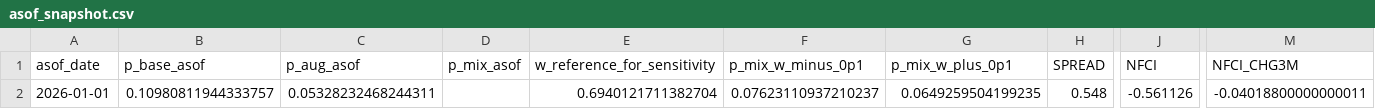
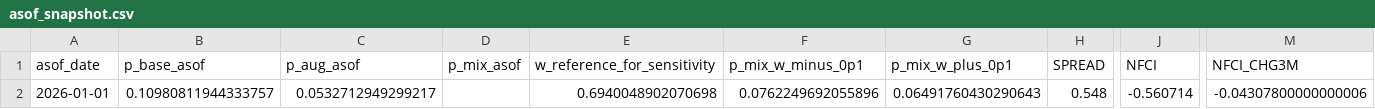
Before and after one commit to jibarix/sensadvisor.com, a CSV file: recession/asof_snapshot.csv, drawn as a sheet; only a part is shown, gaps mark what is left out; the diff names each change by its address in the sheet, - before the commit and + after, or states it on an @@ line.

```diff
--- a/recession/asof_snapshot.csv
+++ b/recession/asof_snapshot.csv
-C2 (p_aug_asof): 0.05328232468244311
+C2 (p_aug_asof): 0.0532712949299217
-E2 (w_reference_for_sensitivity): 0.6940121711382704
+E2 (w_reference_for_sensitivity): 0.6940048902070698
-F2 (p_mix_w_minus_0p1): 0.07623110937210237
+F2 (p_mix_w_minus_0p1): 0.0762249692055896
-G2 (p_mix_w_plus_0p1): 0.0649259504199235
+G2 (p_mix_w_plus_0p1): 0.06491760430290643
-J2 (NFCI): -0.561126
+J2 (NFCI): -0.560714
-M2 (NFCI_CHG3M): -0.04018800000000011
+M2 (NFCI_CHG3M): -0.04307800000000006
```
Also changed, not shown: recession/stm_leadtime_summary.csv, 5 other files.
